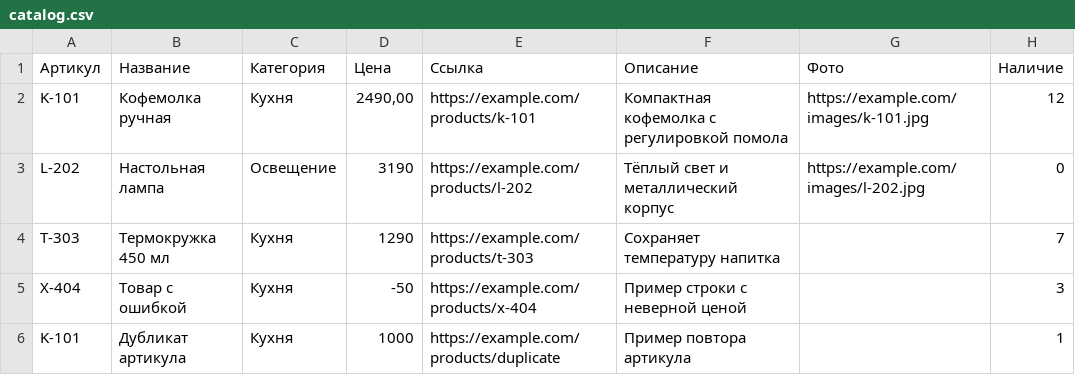
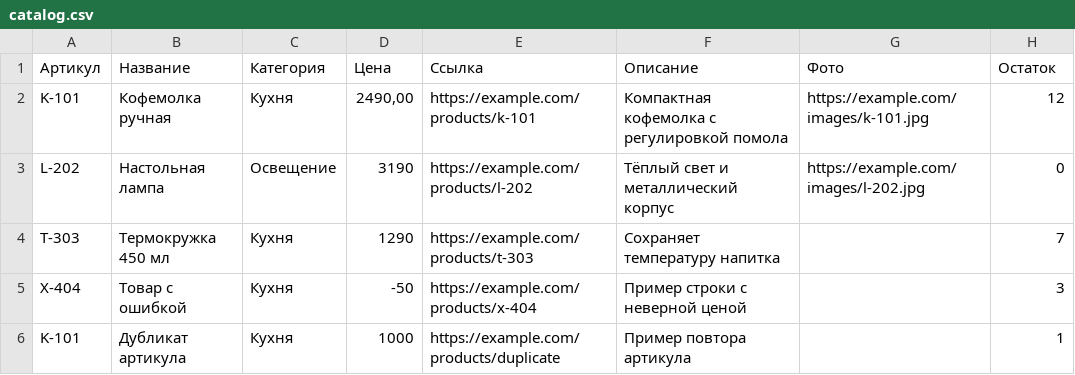
Before and after one commit to pepelaz1/product-feed-studio, a CSV file: sample/catalog.csv, drawn as a sheet.

Commit message:
Update sample catalog stock column

```diff
--- a/sample/catalog.csv
+++ b/sample/catalog.csv
@@ -1,2 +1,2 @@
-Артикул;Название;Категория;Цена;Ссылка;Описание;Фото;Наличие
+Артикул;Название;Категория;Цена;Ссылка;Описание;Фото;Остаток
 K-101;Кофемолка ручная;Кухня;2490,00;https://example.com/products/k-101;Компактная кофемолка с регулировкой помола;https://example.com/images/k-101.jpg;12
```
